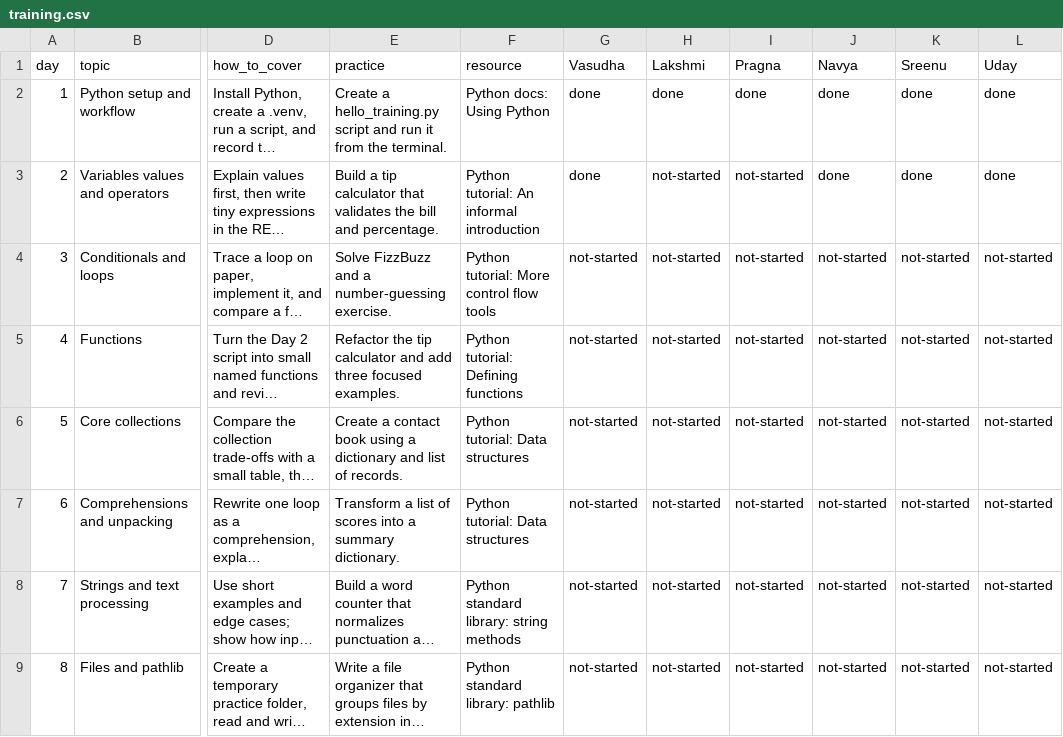
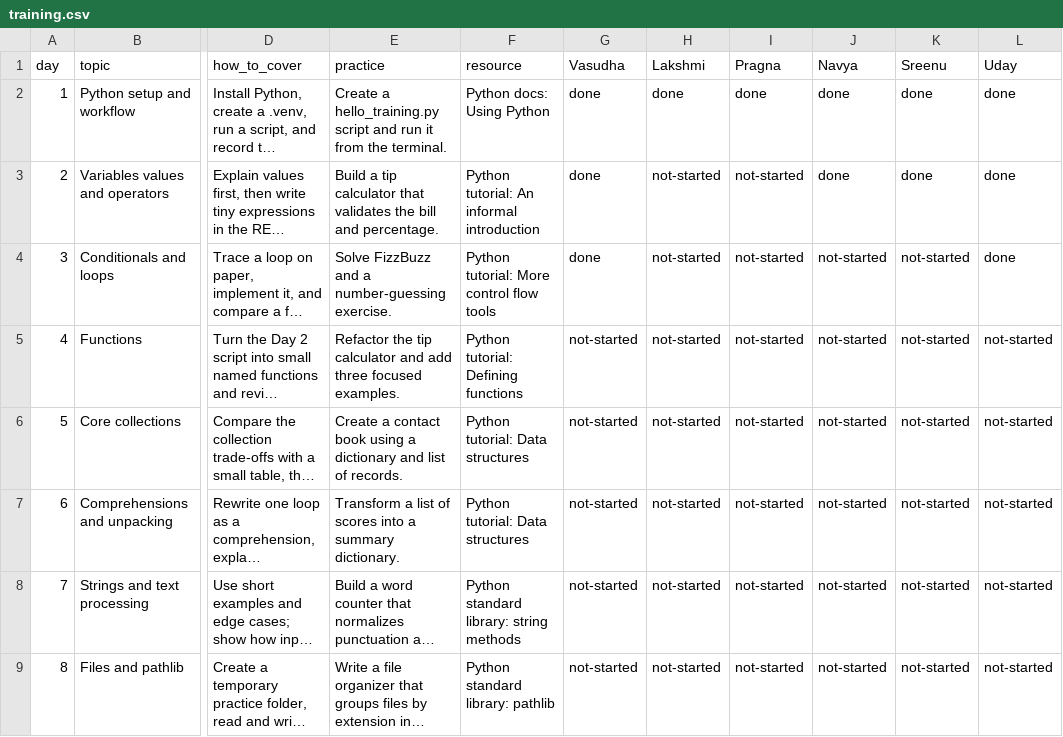
Before and after one commit to sukurcf/training-ttt, a CSV file: data/training.csv, drawn as a sheet; only a part is shown, gaps mark what is left out; long unchanged cells end in …; the diff names each change by its address in the sheet, - before the commit and + after, or states it on an @@ line.

```diff
--- a/data/training.csv
+++ b/data/training.csv
-G4 (Vasudha): not-started
+G4 (Vasudha): done
-L4 (Uday): not-started
+L4 (Uday): done
```
